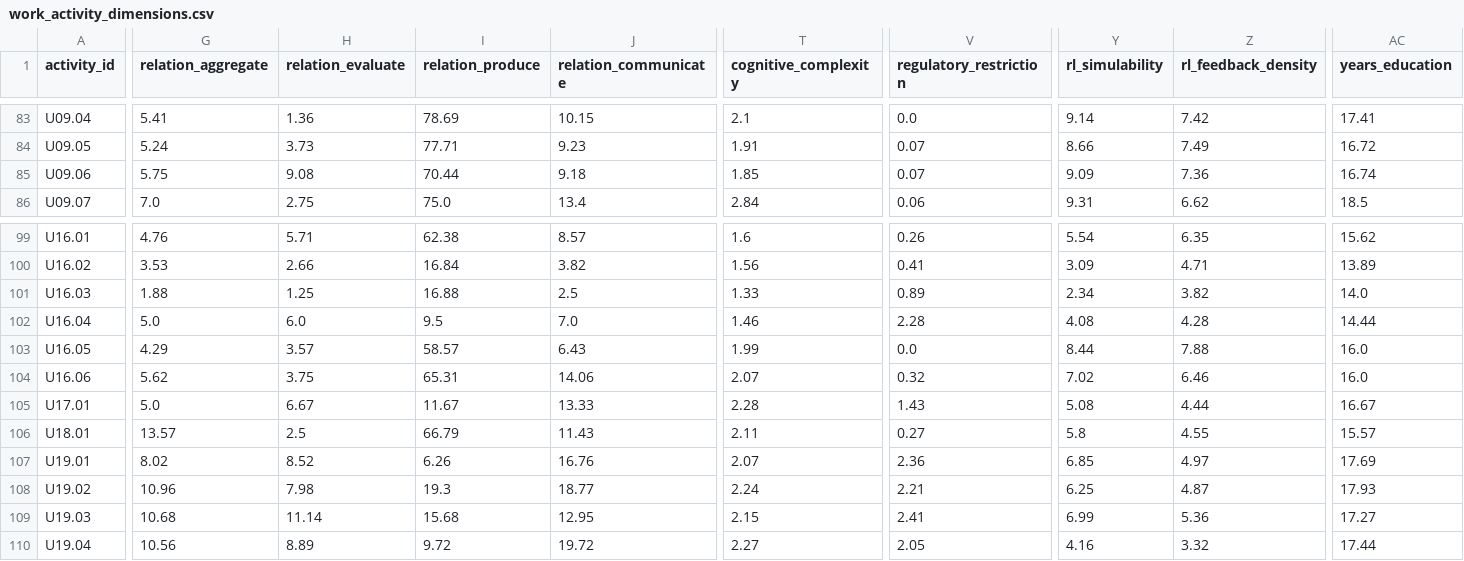
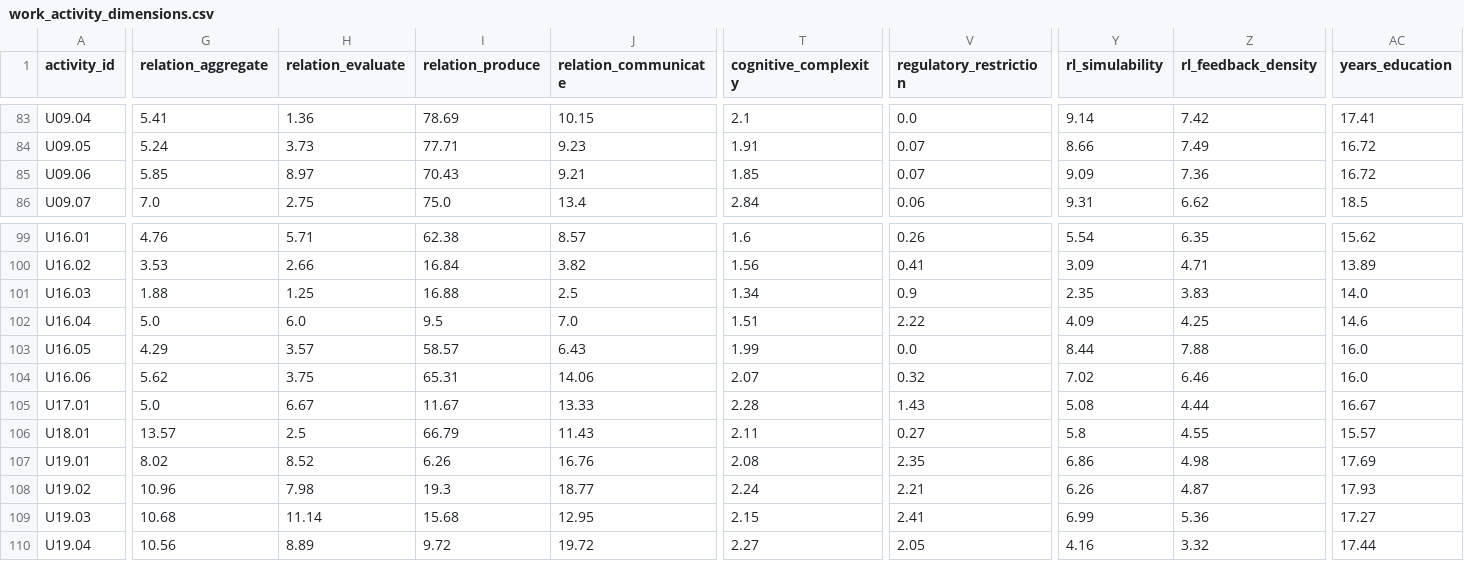
Before and after one commit to lukasalthoff/scinet, a CSV file: data/work_activity_dimensions.csv, drawn as a sheet; only a part is shown, gaps mark what is left out; the diff covers the shown part only; the diff names each change by its address in the sheet, - before the commit and + after, or states it on an @@ line.

```diff
--- a/data/work_activity_dimensions.csv
+++ b/data/work_activity_dimensions.csv
-G85 (relation_aggregate): 5.75
+G85 (relation_aggregate): 5.85
-H85 (relation_evaluate): 9.08
+H85 (relation_evaluate): 8.97
-I85 (relation_produce): 70.44
+I85 (relation_produce): 70.43
-J85 (relation_communicate): 9.18
+J85 (relation_communicate): 9.21
-AC85 (years_education): 16.74
+AC85 (years_education): 16.72
-T101 (cognitive_complexity): 1.33
+T101 (cognitive_complexity): 1.34
-V101 (regulatory_restriction): 0.89
+V101 (regulatory_restriction): 0.9
-Y101 (rl_simulability): 2.34
+Y101 (rl_simulability): 2.35
-Z101 (rl_feedback_density): 3.82
+Z101 (rl_feedback_density): 3.83
-T102 (cognitive_complexity): 1.46
+T102 (cognitive_complexity): 1.51
-V102 (regulatory_restriction): 2.28
+V102 (regulatory_restriction): 2.22
-Y102 (rl_simulability): 4.08
+Y102 (rl_simulability): 4.09
-Z102 (rl_feedback_density): 4.28
+Z102 (rl_feedback_density): 4.25
-AC102 (years_education): 14.44
+AC102 (years_education): 14.6
-T107 (cognitive_complexity): 2.07
+T107 (cognitive_complexity): 2.08
-V107 (regulatory_restriction): 2.36
+V107 (regulatory_restriction): 2.35
-Y107 (rl_simulability): 6.85
+Y107 (rl_simulability): 6.86
-Z107 (rl_feedback_density): 4.97
+Z107 (rl_feedback_density): 4.98
-Y108 (rl_simulability): 6.25
+Y108 (rl_simulability): 6.26
```
Also changed, not shown: 135 edited cells elsewhere in this file, 8 other files.
